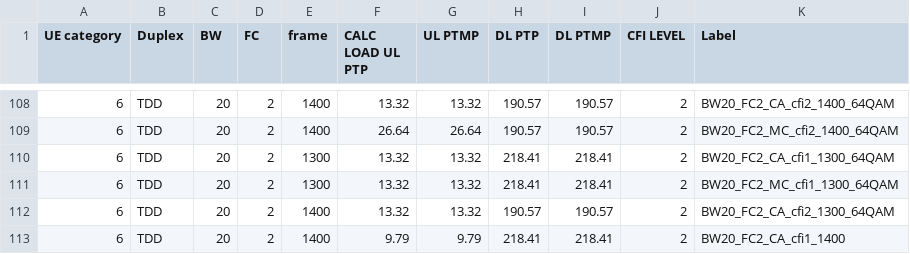
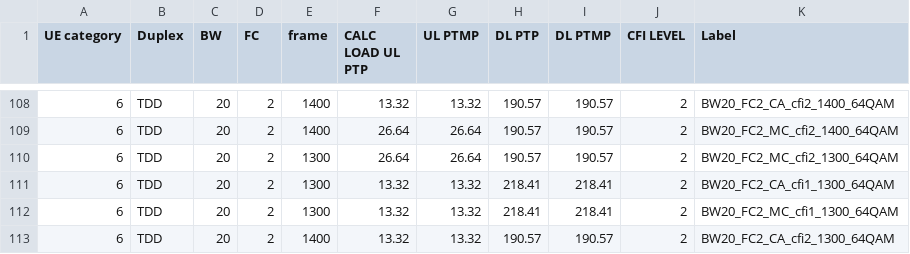
Before and after one commit to airspansvg/Testspan_Runners, a CSV file: src/main/resources/Traffic/auto_calculator.csv, drawn as a sheet; only a part is shown, gaps mark what is left out; the shorter side is filled out with more unchanged rows.

```diff
--- a/src/main/resources/Traffic/auto_calculator.csv
+++ b/src/main/resources/Traffic/auto_calculator.csv
@@ -109,2 +109,3 @@ UE category,Duplex,BW,FC,frame,CALC LOAD UL PTP,UL PTMP,DL PTP,DL PTMP,CFI LEVEL
 6,TDD,20,2,1400,26.64,26.64,190.57,190.57,2,BW20_FC2_MC_cfi2_1400_64QAM
+6,TDD,20,2,1300,26.64,26.64,190.57,190.57,2,BW20_FC2_MC_cfi2_1300_64QAM
 6,TDD,20,2,1300,13.32,13.32,218.41,218.41,2,BW20_FC2_CA_cfi1_1300_64QAM
```
